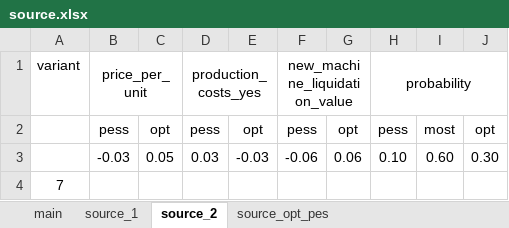
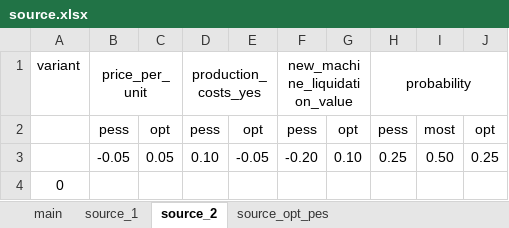
Before and after one commit to yuldashov10/InvestmentProjects, an Excel workbook: src/source.xlsx, sheet source_2, drawn as a sheet; values as stored, in another font and other column widths than the file's, no borders; conditional formats not drawn; removed rows and columns are numbered as before the commit, all else as after; the diff names each change by its address in the sheet, - before the commit and + after, or states it on an @@ line.

```diff
--- a/src/source.xlsx (sheet source_2)
+++ b/src/source.xlsx (sheet source_2)
-row 3:  | -0.03 | 0.05 | 0.03 | -0.03 | -0.06 | 0.06 | 0.10 | 0.60 | 0.30
+row 3:  | -0.05 | 0.05 | 0.10 | -0.05 | -0.20 | 0.10 | 0.25 | 0.50 | 0.25
-A4: 7
+A4: 0
```
Also changed, not shown: sheet main, sheet source_opt_pes, sheet source_1, 4 other files.
